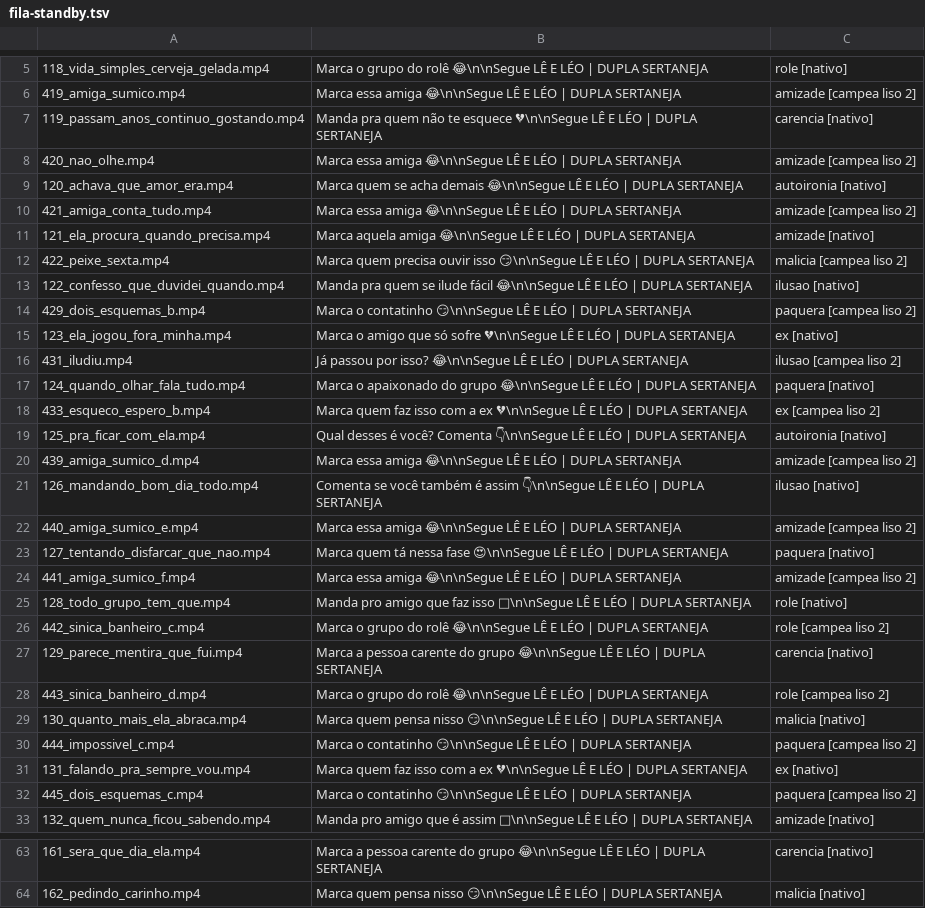
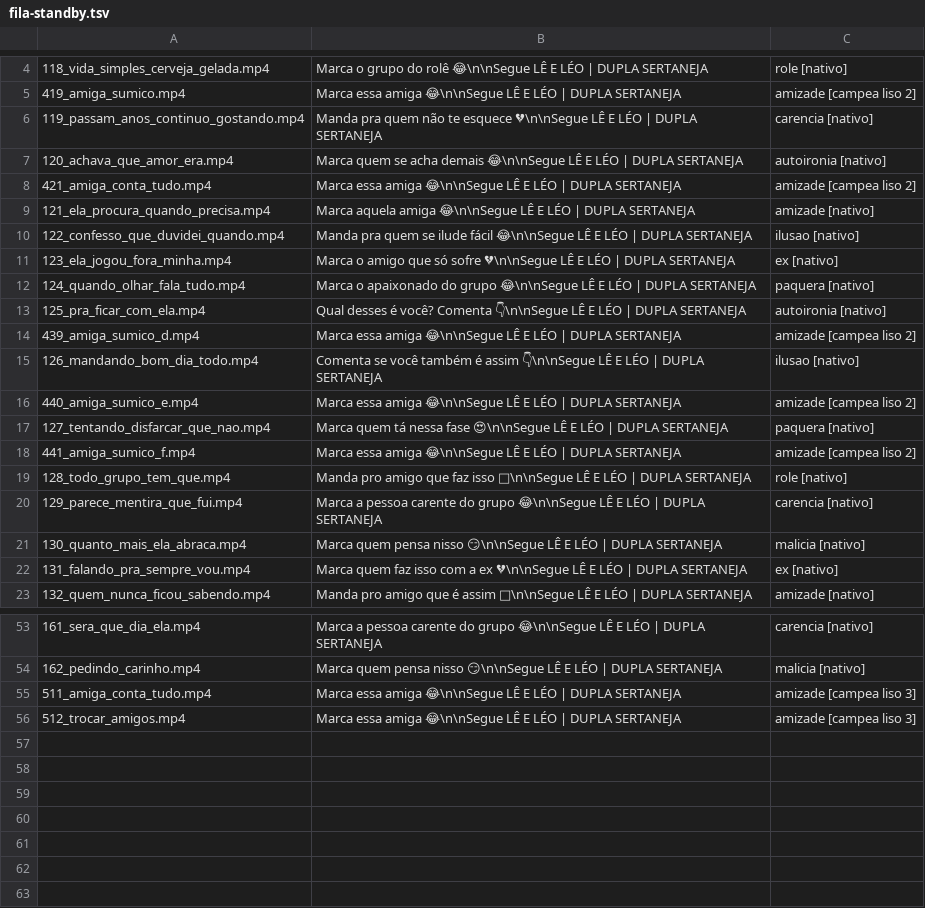
Before and after one commit to brindoapp/reels-teste, a TSV file: contas/leeleo/fila-standby.tsv, drawn as a sheet; only a part is shown, gaps mark what is left out; removed rows and columns are numbered as before the commit, all else as after; the diff covers the shown part only; the diff names each change by its address in the sheet, - before the commit and + after, or states it on an @@ line.

```diff
--- a/contas/leeleo/fila-standby.tsv
+++ b/contas/leeleo/fila-standby.tsv
-row 8: 420_nao_olhe.mp4 | Marca essa amiga 😂\n\nSegue LÊ E LÉO | DUPLA SERTANEJA | amizade [campea liso 2]
-row 12: 422_peixe_sexta.mp4 | Marca quem precisa ouvir isso 😏\n\nSegue LÊ E LÉO | DUPLA SERTANEJA | malicia [campea liso 2]
-row 14: 429_dois_esquemas_b.mp4 | Marca o contatinho 😏\n\nSegue LÊ E LÉO | DUPLA SERTANEJA | paquera [campea liso 2]
-row 16: 431_iludiu.mp4 | Já passou por isso? 😂\n\nSegue LÊ E LÉO | DUPLA SERTANEJA | ilusao [campea liso 2]
-row 18: 433_esqueco_espero_b.mp4 | Marca quem faz isso com a ex 💔\n\nSegue LÊ E LÉO | DUPLA SERTANEJA | ex [campea liso 2]
-row 26: 442_sinica_banheiro_c.mp4 | Marca o grupo do rolê 😂\n\nSegue LÊ E LÉO | DUPLA SERTANEJA | role [campea liso 2]
-row 28: 443_sinica_banheiro_d.mp4 | Marca o grupo do rolê 😂\n\nSegue LÊ E LÉO | DUPLA SERTANEJA | role [campea liso 2]
-row 30: 444_impossivel_c.mp4 | Marca o contatinho 😏\n\nSegue LÊ E LÉO | DUPLA SERTANEJA | paquera [campea liso 2]
-row 32: 445_dois_esquemas_c.mp4 | Marca o contatinho 😏\n\nSegue LÊ E LÉO | DUPLA SERTANEJA | paquera [campea liso 2]
+row 55: 511_amiga_conta_tudo.mp4 | Marca essa amiga 😂\n\nSegue LÊ E LÉO | DUPLA SERTANEJA | amizade [campea liso 3]
+row 56: 512_trocar_amigos.mp4 | Marca essa amiga 😂\n\nSegue LÊ E LÉO | DUPLA SERTANEJA | amizade [campea liso 3]
```
Also changed, not shown: 1 removed row elsewhere in this file, contas/leeleo/fila.tsv, 44 other files.
